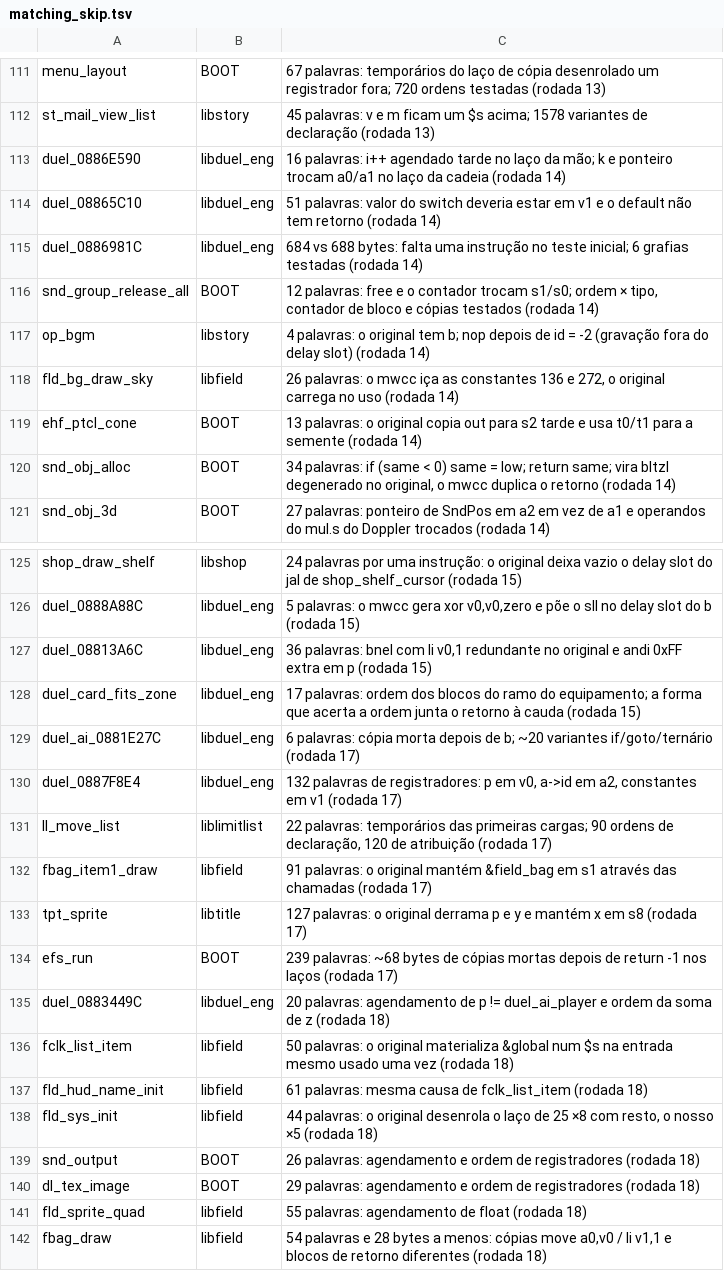
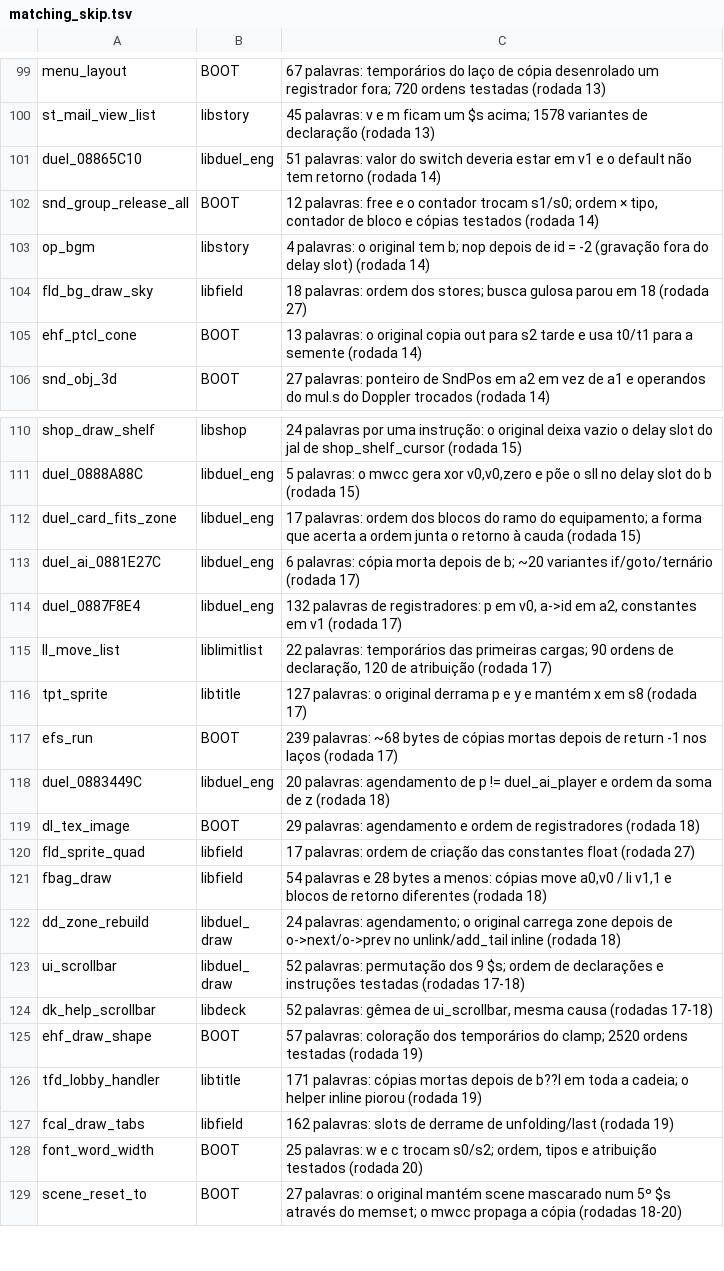
Before and after one commit to thiago-cipitelli/tagforce-decomp, a TSV file: docs/matching_skip.tsv, drawn as a sheet; only a part is shown, gaps mark what is left out; the shorter side is filled out with more unchanged rows; the diff covers the shown part only.

Commit message:
Rodada 27 (reteste do skip, 6 agentes Opus): 25 funções batendo e 24 saídas do skip — duel_req_host_3b_table, duel_count_id_flag18, duel_min_order, duel_088BAF7C, duel_088BECC0, duel_0886981C, duel_0884ADAC, duel_ai_atk_08822000, duel_08863780, duel_0886E590, duel_08813A6C, snd_output, snd_bank_open_async, snd_obj_alloc, gfx_save_bmp/tga, fld_sys_init, fld_dir_vec, fld_npc_cmd_place, fclk_list_item, fbag_item1_draw, fld_hud_name_init, dk_help_topics_result, rv_scroll_add/pad, dt_draw_hint2/3; técnicas: busca ordem x tipo x inicializador, gêmeas já batidas, #pragma opt_propagation off por função, helper inline com return por saída em função que devolve valor; bug de lógica: field_cmds tem 33 entradas (fld_sys_init limpava 25); port_survey: debug_menu_* sem C; ByteMatch 90,3% código, 97,3% fuzzy (10565/11039); skip 174

```diff
--- a/docs/matching_skip.tsv
+++ b/docs/matching_skip.tsv
@@ -112,10 +100,7 @@ menu_layout	BOOT	67 palavras: temporários do laço de cópia desenrolado um reg
 st_mail_view_list	libstory	45 palavras: v e m ficam um $s acima; 1578 variantes de declaração (rodada 13)
-duel_0886E590	libduel_eng	16 palavras: i++ agendado tarde no laço da mão; k e ponteiro trocam a0/a1 no laço da cadeia (rodada 14)
 duel_08865C10	libduel_eng	51 palavras: valor do switch deveria estar em v1 e o default não tem retorno (rodada 14)
-duel_0886981C	libduel_eng	684 vs 688 bytes: falta uma instrução no teste inicial; 6 grafias testadas (rodada 14)
 snd_group_release_all	BOOT	12 palavras: free e o contador trocam s1/s0; ordem × tipo, contador de bloco e cópias testados (rodada 14)
 op_bgm	libstory	4 palavras: o original tem b; nop depois de id = -2 (gravação fora do delay slot) (rodada 14)
-fld_bg_draw_sky	libfield	26 palavras: o mwcc iça as constantes 136 e 272, o original carrega no uso (rodada 14)
+fld_bg_draw_sky	libfield	18 palavras: ordem dos stores; busca gulosa parou em 18 (rodada 27)
 ehf_ptcl_cone	BOOT	13 palavras: o original copia out para s2 tarde e usa t0/t1 para a semente (rodada 14)
-snd_obj_alloc	BOOT	34 palavras: if (same < 0) same = low; return same; vira bltzl degenerado no original, o mwcc duplica o retorno (rodada 14)
 snd_obj_3d	BOOT	27 palavras: ponteiro de SndPos em a2 em vez de a1 e operandos do mul.s do Doppler trocados (rodada 14)
@@ -126,3 +111,2 @@ shop_draw_shelf	libshop	24 palavras por uma instrução: o original deixa vazio
 duel_0888A88C	libduel_eng	5 palavras: o mwcc gera xor v0,v0,zero e põe o sll no delay slot do b (rodada 15)
-duel_08813A6C	libduel_eng	36 palavras: bnel com li v0,1 redundante no original e andi 0xFF extra em p (rodada 15)
 duel_card_fits_zone	libduel_eng	17 palavras: ordem dos blocos do ramo do equipamento; a forma que acerta a ordem junta o retorno à cauda (rodada 15)
@@ -131,3 +115,2 @@ duel_0887F8E4	libduel_eng	132 palavras de registradores: p em v0, a->id em a2, c
 ll_move_list	liblimitlist	22 palavras: temporários das primeiras cargas; 90 ordens de declaração, 120 de atribuição (rodada 17)
-fbag_item1_draw	libfield	91 palavras: o original mantém &field_bag em s1 através das chamadas (rodada 17)
 tpt_sprite	libtitle	127 palavras: o original derrama p e y e mantém x em s8 (rodada 17)
@@ -135,8 +118,4 @@ efs_run	BOOT	239 palavras: ~68 bytes de cópias mortas depois de return -1 nos l
 duel_0883449C	libduel_eng	20 palavras: agendamento de p != duel_ai_player e ordem da soma de z (rodada 18)
-fclk_list_item	libfield	50 palavras: o original materializa &global num $s na entrada mesmo usado uma vez (rodada 18)
-fld_hud_name_init	libfield	61 palavras: mesma causa de fclk_list_item (rodada 18)
-fld_sys_init	libfield	44 palavras: o original desenrola o laço de 25 ×8 com resto, o nosso ×5 (rodada 18)
-snd_output	BOOT	26 palavras: agendamento e ordem de registradores (rodada 18)
 dl_tex_image	BOOT	29 palavras: agendamento e ordem de registradores (rodada 18)
-fld_sprite_quad	libfield	55 palavras: agendamento de float (rodada 18)
+fld_sprite_quad	libfield	17 palavras: ordem de criação das constantes float (rodada 27)
 fbag_draw	libfield	54 palavras e 28 bytes a menos: cópias move a0,v0 / li v1,1 e blocos de retorno diferentes (rodada 18)
```
Also changed, not shown: 15 removed rows and 10 edited cells elsewhere in this file, 3 other files.
